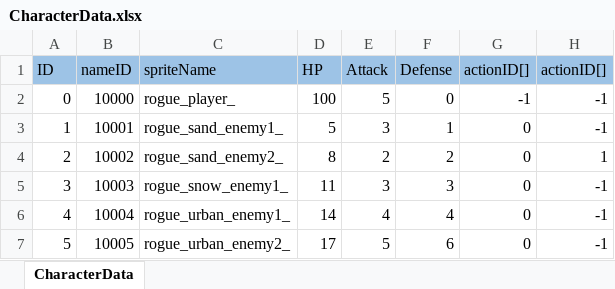
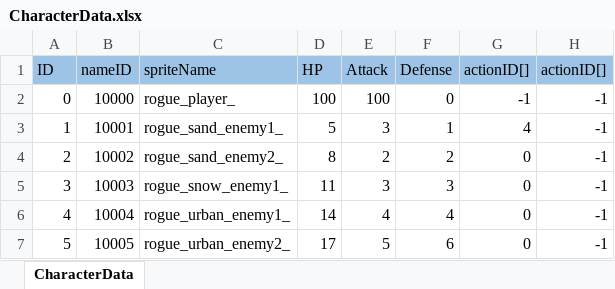
Before and after one commit to nobuRogue/2DRoguelikeSubject, an Excel workbook: Assets/Resources/MasterData/CharacterData.xlsx, sheet CharacterData, drawn as a sheet; values as stored, in another font and other column widths than the file's, no borders; the diff names each change by its address in the sheet, - before the commit and + after, or states it on an @@ line.

```diff
--- a/Assets/Resources/MasterData/CharacterData.xlsx (sheet CharacterData)
+++ b/Assets/Resources/MasterData/CharacterData.xlsx (sheet CharacterData)
-E2 (Attack): 5
+E2 (Attack): 100
-G3 (actionID[]): 0
+G3 (actionID[]): 4
-H4 (actionID[]): 1
+H4 (actionID[]): -1
```
Also changed, not shown: Assets/Resources/MasterData/ActionData.xlsx, Assets/Resources/MasterData/ActionEffectData.xlsx, 11 other files.
